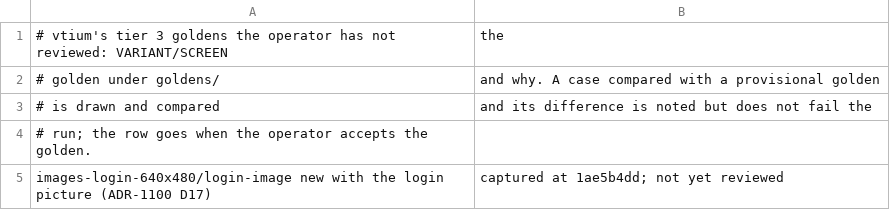
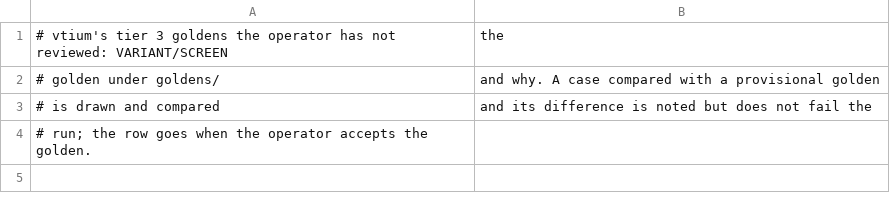
Before and after one commit to vtium/vtium, a TSV file: tools/tier3/provisional.tsv, drawn as a sheet.

Commit message:
test(goldens): GOLDEN-ONLY batch A and B's 30 goldens, accepted by the maintainer
The maintainer accepted these on 2026-11-15, after judging each
capability on a VT and the pictures at 1:1. No golden file changes; the
rows leave tools/tier2/provisional.tsv and tools/tier3/provisional.tsv.
The last tier 2 run (wave C's candidate, bc9c62ec) judged each one a
pass while it was provisional.

- lines-emoji, lines-marks, lines-arabic, lines-indic, lines-graphics,
  lines-graphics-unifont, lines-powerline: the acceptance pass's page 58.
  A double-size line cuts a glyph's ink at the line's top and bottom
  edges, so lines-marks loses the top of Å's ring and of Ệ's marks, and
  the bitmap set's smiley loses its top row. The maintainer accepted the
  cut as expected for now; #417 tracks drawing that ink past the line.
- ligatures, ligatures-off: page 53.
- pointer-default to pointer-ns-resize, pointer-change: pointer.guide,
  8 of 8 steps.
- link-hints-unifont, link-hints-unifont-1bit, link-hints-typed-unifont:
  page 80.
- bitmap-outline, bitmap-outline-smooth: page 57, both font sets.
- login-cover, login-contain, login-rotated, login-banner and tier 3's
  images-login-640x480/login-image: a real login with the login picture.

tools/tier2/goldens/README.md says the double-size cut is expected for
now, and its stale "Provisional" marks go; tier 3's test pins an empty
provisional list.

```diff
--- a/tools/tier3/provisional.tsv
+++ b/tools/tier3/provisional.tsv
@@ -4,2 +4 @@
 # run; the row goes when the operator accepts the golden.
-images-login-640x480/login-image	new with the login picture (ADR-1100 D17), captured at 1ae5b4dd; not yet reviewed
```
Also changed, not shown: tools/tier2/provisional.tsv, 2 other files.
